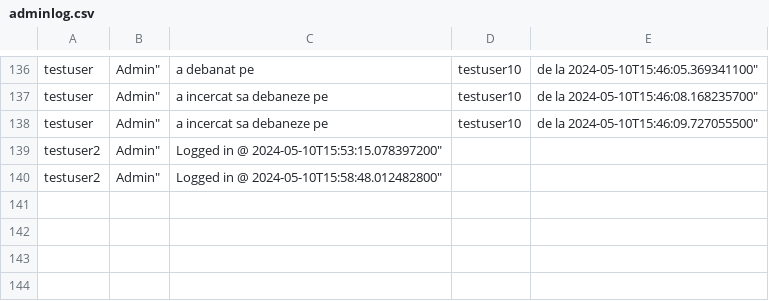
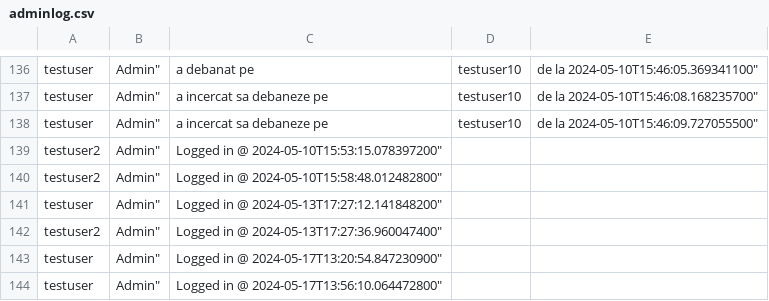
Before and after one commit to Radush02/PAO-Spring-App, a CSV file: src/main/java/com/example/proiectpao/logs/adminlog.csv, drawn as a sheet; only a part is shown, gaps mark what is left out; the diff names each change by its address in the sheet, - before the commit and + after, or states it on an @@ line.

```diff
--- a/src/main/java/com/example/proiectpao/logs/adminlog.csv
+++ b/src/main/java/com/example/proiectpao/logs/adminlog.csv
+row 141: testuser | Admin" | Logged in @ 2024-05-13T17:27:12.141848200"
+row 142: testuser2 | Admin" | Logged in @ 2024-05-13T17:27:36.960047400"
+row 143: testuser | Admin" | Logged in @ 2024-05-17T13:20:54.847230900"
+row 144: testuser | Admin" | Logged in @ 2024-05-17T13:56:10.064472800"
```
Also changed, not shown: 7 other files.
